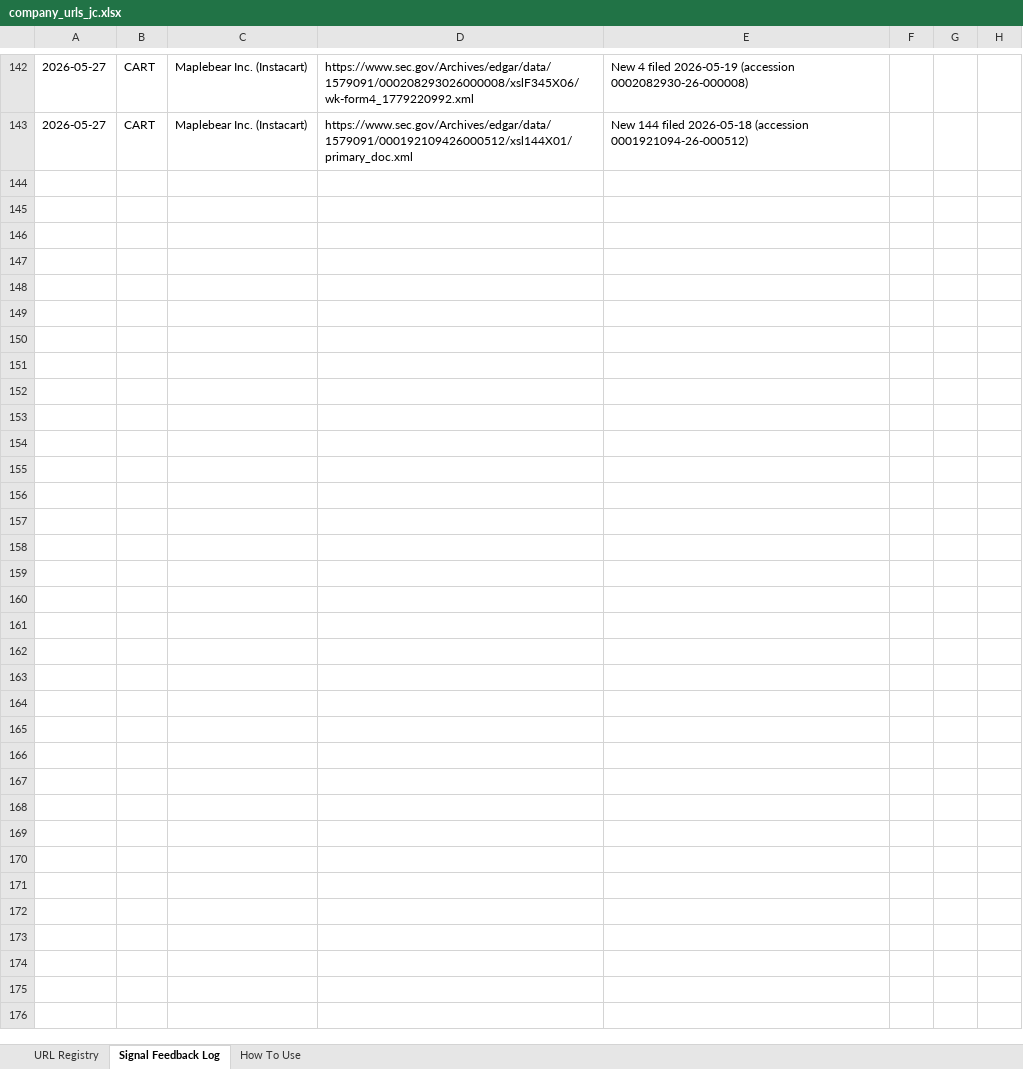
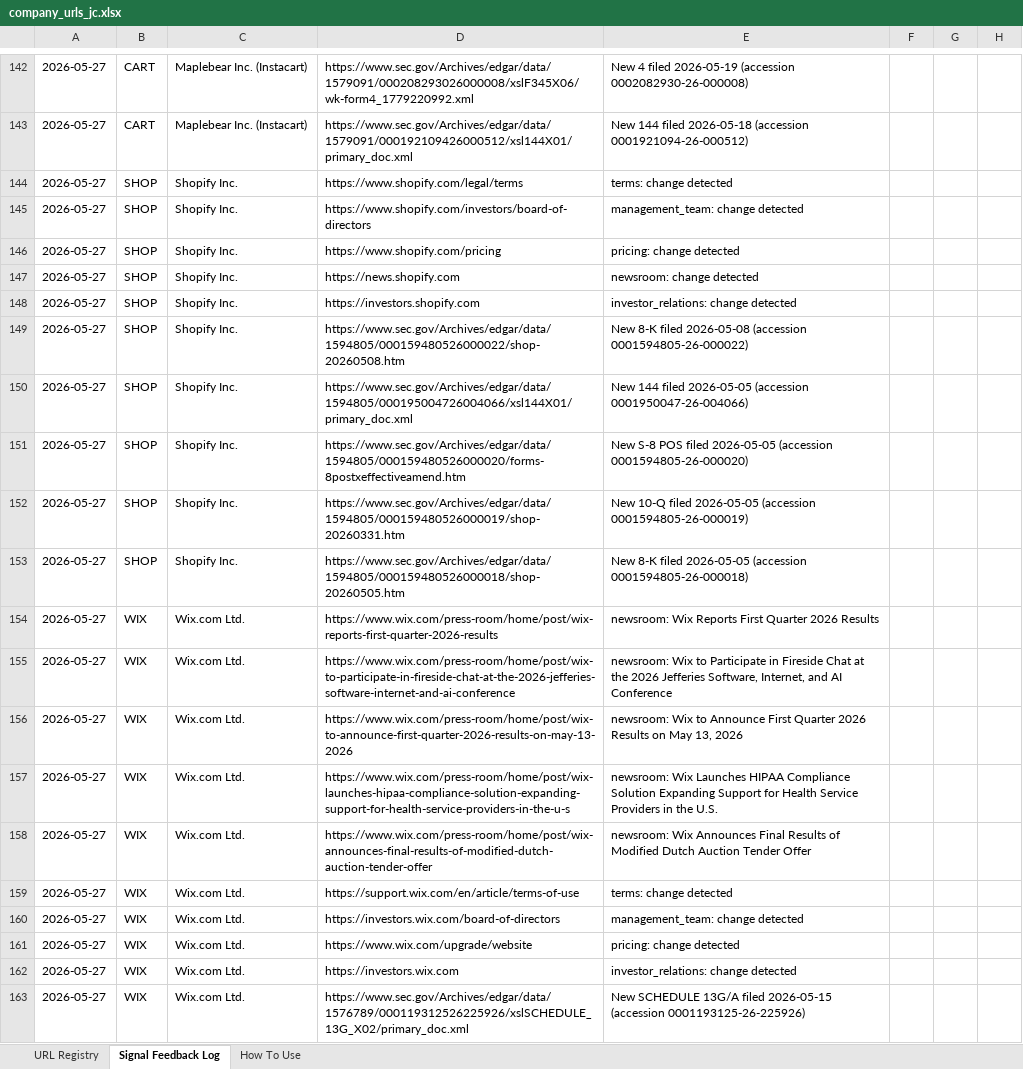
Before and after one commit to hk-contour/consumer-monitor, an Excel workbook: config/company_urls_jc.xlsx, sheet Signal Feedback Log, drawn as a sheet; only a part is shown, gaps mark what is left out; values as stored, in another font and other column widths than the file's, no borders; the diff covers the shown part only; the diff names each change by its address in the sheet, - before the commit and + after, or states it on an @@ line.

Commit message:
Phase 1A-1C: metadata columns + RSS for newsroom scraping
Phase 1A: added Priority Tier and Active columns to URL Registry; config_reader
now reads tier from xlsx (falls back to tiers.py) and skips Active=FALSE rows.

Phase 1B: tools/discover_rss.py probes /feed, /rss, /rss.xml and HTML auto-
discovery. Findings for the 4 test names: WIX has live feed; SHOP feed is
stale (2023); DASH and CART have no RSS.

Phase 1C: scrapers/rss.py uses requests+feedparser to fetch newsroom feeds
and emits one Change per new entry. GUIDs are persisted per (ticker,source)
so the same press release never alerts twice. run.py now prefers RSS for
newsroom when xlsx column 'Newsroom RSS' is populated; falls back to HTML
scrape otherwise.

Output quality: WIX newsroom now produces 5 entries with real titles, dates,
and 500-char body previews instead of one "change detected — new snapshot"
placeholder. Same machinery, ~10x more informative output.

```diff
--- a/config/company_urls_jc.xlsx (sheet Signal Feedback Log)
+++ b/config/company_urls_jc.xlsx (sheet Signal Feedback Log)
+row 144: 2026-05-27 | SHOP | Shopify Inc. | https://www.shopify.com/legal/terms | terms: change detected
+row 145: 2026-05-27 | SHOP | Shopify Inc. | https://www.shopify.com/investors/board-of-directors | management_team: change detected
+row 146: 2026-05-27 | SHOP | Shopify Inc. | https://www.shopify.com/pricing | pricing: change detected
+row 147: 2026-05-27 | SHOP | Shopify Inc. | https://news.shopify.com | newsroom: change detected
+row 148: 2026-05-27 | SHOP | Shopify Inc. | https://investors.shopify.com | investor_relations: change detected
+row 149: 2026-05-27 | SHOP | Shopify Inc. | https://www.sec.gov/Archives/edgar/data/1594805/000159480526000022/shop-20260508.htm | New 8-K filed 2026-05-08 (accession 0001594805-26-000022)
+row 150: 2026-05-27 | SHOP | Shopify Inc. | https://www.sec.gov/Archives/edgar/data/1594805/000195004726004066/xsl144X01/primary_doc.xml | New 144 filed 2026-05-05 (accession 0001950047-26-004066)
+row 151: 2026-05-27 | SHOP | Shopify Inc. | https://www.sec.gov/Archives/edgar/data/1594805/000159480526000020/forms-8postxeffectiveamend.htm | New S-8 POS filed 2026-05-05 (accession 0001594805-26-000020)
+row 152: 2026-05-27 | SHOP | Shopify Inc. | https://www.sec.gov/Archives/edgar/data/1594805/000159480526000019/shop-20260331.htm | New 10-Q filed 2026-05-05 (accession 0001594805-26-000019)
+row 153: 2026-05-27 | SHOP | Shopify Inc. | https://www.sec.gov/Archives/edgar/data/1594805/000159480526000018/shop-20260505.htm | New 8-K filed 2026-05-05 (accession 0001594805-26-000018)
+row 154: 2026-05-27 | WIX | Wix.com Ltd. | https://www.wix.com/press-room/home/post/wix-reports-first-quarter-2026-results | newsroom: Wix Reports First Quarter 2026 Results
+row 155: 2026-05-27 | WIX | Wix.com Ltd. | https://www.wix.com/press-room/home/post/wix-to-participate-in-fireside-chat-at-the-2026-jefferies-software-internet-and-ai-conference | newsroom: Wix to Participate in Fireside Chat at the 2026 Jefferies Software, Internet, and AI Conference
+row 156: 2026-05-27 | WIX | Wix.com Ltd. | https://www.wix.com/press-room/home/post/wix-to-announce-first-quarter-2026-results-on-may-13-2026 | newsroom: Wix to Announce First Quarter 2026 Results on May 13, 2026
+row 157: 2026-05-27 | WIX | Wix.com Ltd. | https://www.wix.com/press-room/home/post/wix-launches-hipaa-compliance-solution-expanding-support-for-health-service-providers-in-the-u-s | newsroom: Wix Launches HIPAA Compliance Solution Expanding Support for Health Service Providers in the U.S.
+row 158: 2026-05-27 | WIX | Wix.com Ltd. | https://www.wix.com/press-room/home/post/wix-announces-final-results-of-modified-dutch-auction-tender-offer | newsroom: Wix Announces Final Results of Modified Dutch Auction Tender Offer
+row 159: 2026-05-27 | WIX | Wix.com Ltd. | https://support.wix.com/en/article/terms-of-use | terms: change detected
+row 160: 2026-05-27 | WIX | Wix.com Ltd. | https://investors.wix.com/board-of-directors | management_team: change detected
+row 161: 2026-05-27 | WIX | Wix.com Ltd. | https://www.wix.com/upgrade/website | pricing: change detected
+row 162: 2026-05-27 | WIX | Wix.com Ltd. | https://investors.wix.com | investor_relations: change detected
+row 163: 2026-05-27 | WIX | Wix.com Ltd. | https://www.sec.gov/Archives/edgar/data/1576789/000119312526225926/xslSCHEDULE_13G_X02/primary_doc.xml | New SCHEDULE 13G/A filed 2026-05-15 (accession 0001193125-26-225926)
```
Also changed, not shown: 21 added rows elsewhere in this sheet, sheet URL Registry, 10 other files.
